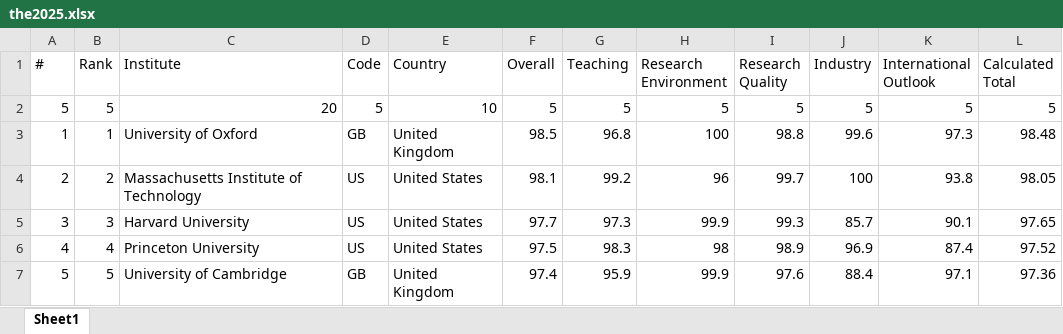
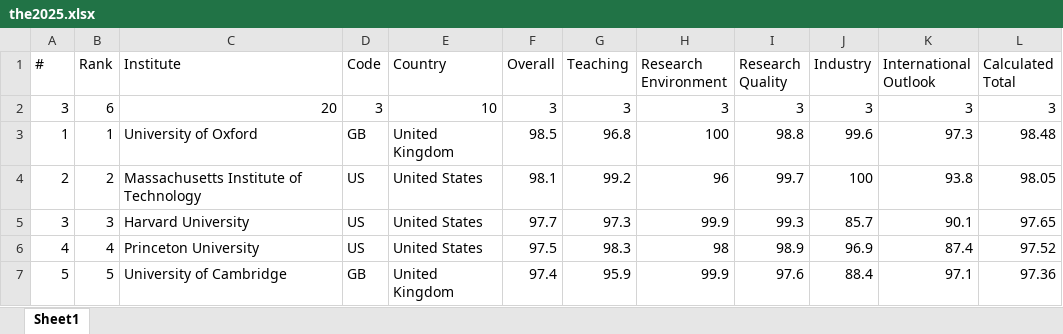
Before and after one commit to Joe-Chan-iStudio-Ltd/researchplymouth, an Excel workbook: static/xlsx/the2025.xlsx, sheet Sheet1, drawn as a sheet; only a part is shown; values as stored, in another font and other column widths than the file's, no borders; removed rows and columns are numbered as before the commit, all else as after; the diff names each change by its address in the sheet, - before the commit and + after, or states it on an @@ line.

```diff
--- a/static/xlsx/the2025.xlsx (sheet Sheet1)
+++ b/static/xlsx/the2025.xlsx (sheet Sheet1)
-row 2: 5 | 5 | 20 | 5 | 10 | 5 | 5 | 5 | 5 | 5 | 5 | 5
+row 2: 3 | 6 | 20 | 3 | 10 | 3 | 3 | 3 | 3 | 3 | 3 | 3
```
Also changed, not shown: 1 other file.
